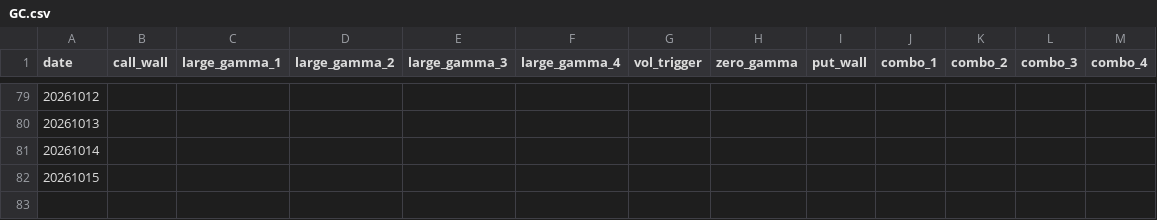
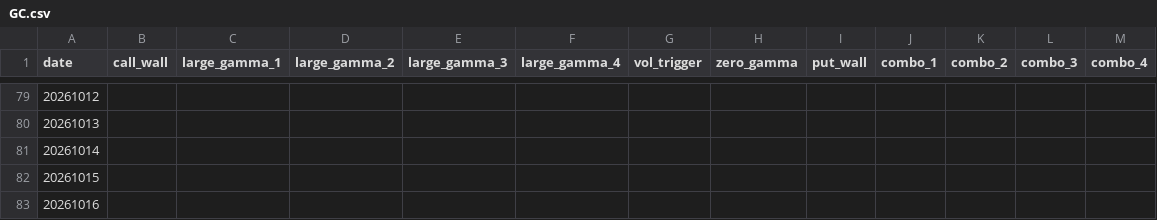
Before and after one commit to jdrochester/friday-gex-levels, a CSV file: data/GC.csv, drawn as a sheet; only a part is shown, gaps mark what is left out.

```diff
--- a/data/GC.csv
+++ b/data/GC.csv
@@ -82 +82,2 @@ date,call_wall,large_gamma_1,large_gamma_2,large_gamma_3,large_gamma_4,vol_trigg
 20261015,,,,,,,,,,,,
+20261016,,,,,,,,,,,,
```
Also changed, not shown: data/ES.csv, data/ES_0DTE.csv, 4 other files.
